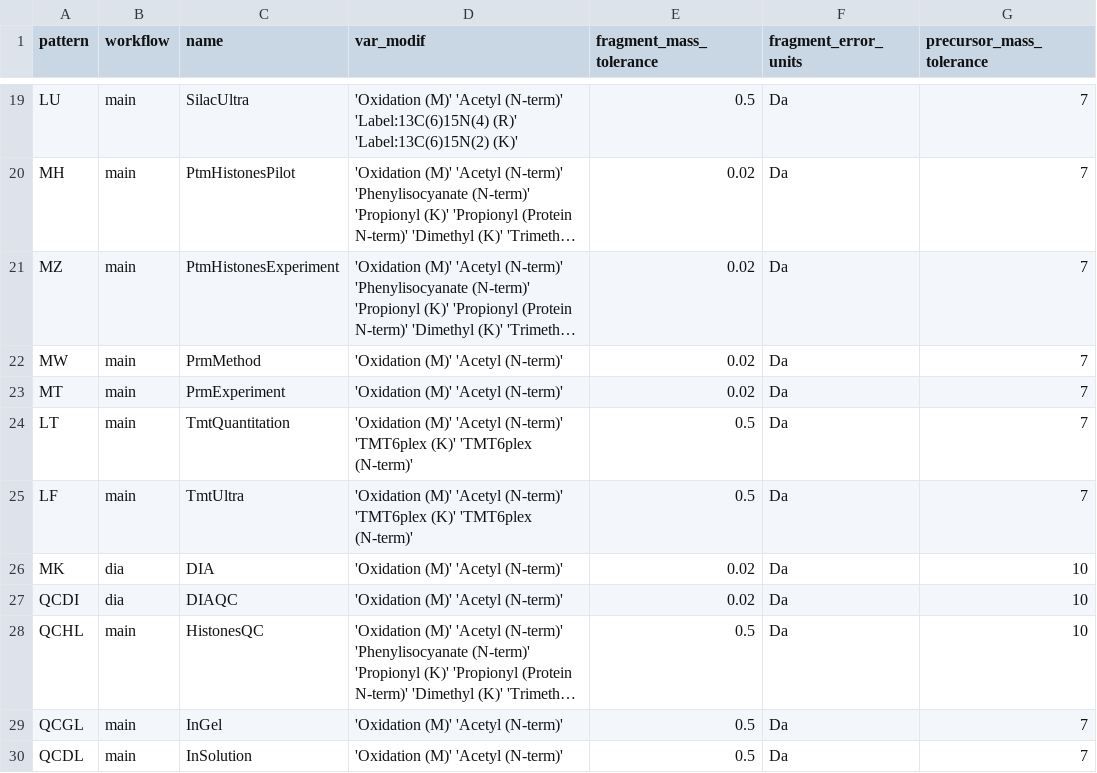
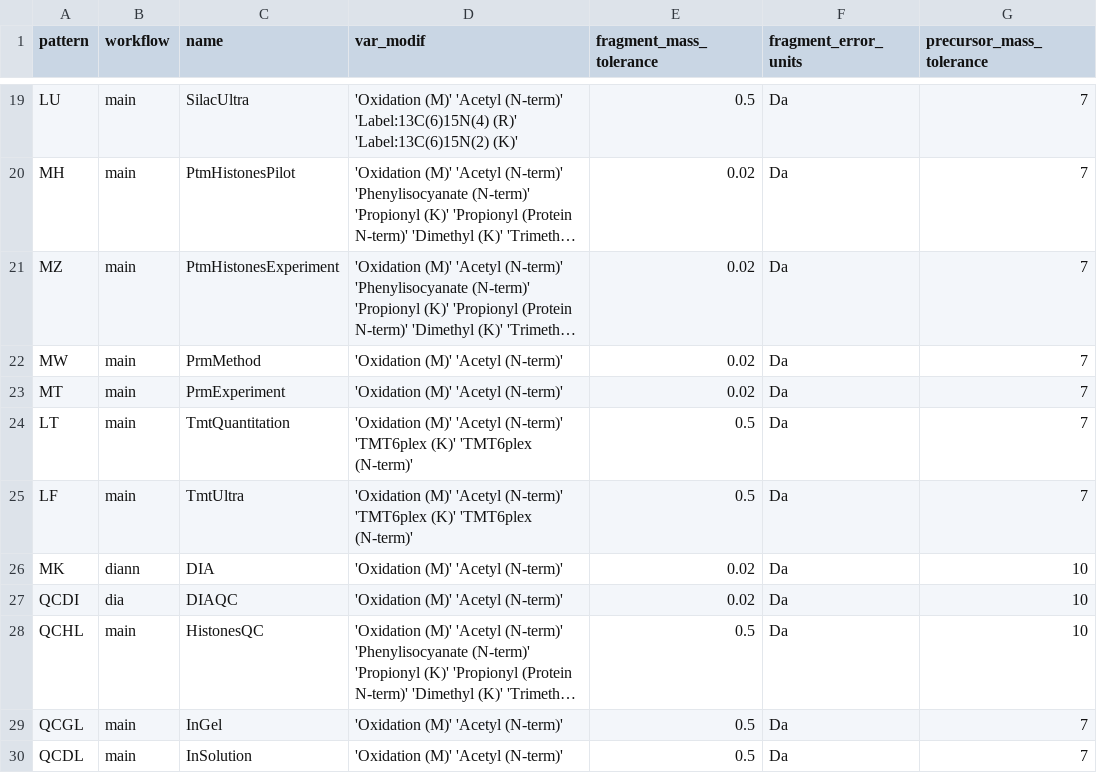
Before and after one commit to proteomicsunitcrg/atlas, a CSV file: assets/atlas.csv, drawn as a sheet; only a part is shown, gaps mark what is left out; long unchanged cells end in …; the diff names each change by its address in the sheet, - before the commit and + after, or states it on an @@ line.

```diff
--- a/assets/atlas.csv
+++ b/assets/atlas.csv
-B26 (workflow): dia
+B26 (workflow): diann
```
Also changed, not shown: 8 other files.
